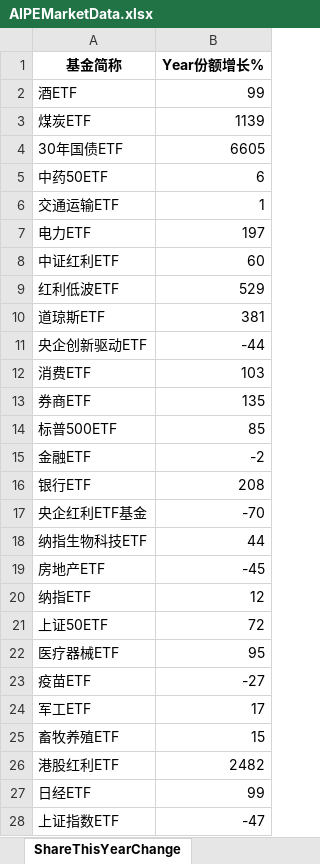
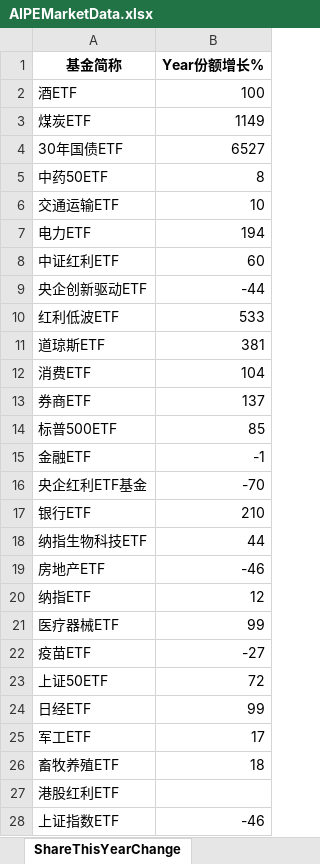
Before and after one commit to digital-era/AIPEMarketDashboard, an Excel workbook: AIPEMarketData.xlsx, sheet ShareThisYearChange, drawn as a sheet; only a part is shown; values as stored, in another font and other column widths than the file's, no borders; removed rows and columns are numbered as before the commit, all else as after; the diff covers the shown part only; the diff names each change by its address in the sheet, - before the commit and + after, or states it on an @@ line.

```diff
--- a/AIPEMarketData.xlsx (sheet ShareThisYearChange)
+++ b/AIPEMarketData.xlsx (sheet ShareThisYearChange)
-B2 (Year份额增长%): 99
+B2 (Year份额增长%): 100
-B3 (Year份额增长%): 1139
+B3 (Year份额增长%): 1149
-B4 (Year份额增长%): 6605
+B4 (Year份额增长%): 6527
-B5 (Year份额增长%): 6
+B5 (Year份额增长%): 8
-B6 (Year份额增长%): 1
+B6 (Year份额增长%): 10
-B7 (Year份额增长%): 197
+B7 (Year份额增长%): 194
@@ row 11 moved to row 9: 央企创新驱动ETF @@
-B10 (Year份额增长%): 529
+B10 (Year份额增长%): 533
-B12 (Year份额增长%): 103
+B12 (Year份额增长%): 104
-B13 (Year份额增长%): 135
+B13 (Year份额增长%): 137
-B15 (Year份额增长%): -2
+B15 (Year份额增长%): -1
-row 16: 银行ETF | 208
+row 17: 银行ETF | 210
-B19 (Year份额增长%): -45
+B19 (Year份额增长%): -46
+row 21: 医疗器械ETF | 99
@@ row 23 moved to row 22: 疫苗ETF @@
-row 22: 医疗器械ETF | 95
@@ row 27 moved to row 24: 日经ETF @@
-B26 (Year份额增长%): 15
+B26 (Year份额增长%): 18
-B27 (Year份额增长%): 2482
+B27 (Year份额增长%): (empty)
-B28 (Year份额增长%): -47
+B28 (Year份额增长%): -46
```
Also changed, not shown: 11 added rows, 11 removed rows, 1 moved row and 14 edited cells elsewhere in this sheet, sheet DistributeHotIndustry, sheet PriceThisYearChange, sheet TopStockIn5DaysMainFund, sheet PriceChangeFrom2021, sheet ShareChangeFrom2021, sheet TopStockInTopPotScore, 7 more sheets, 1 other file.
